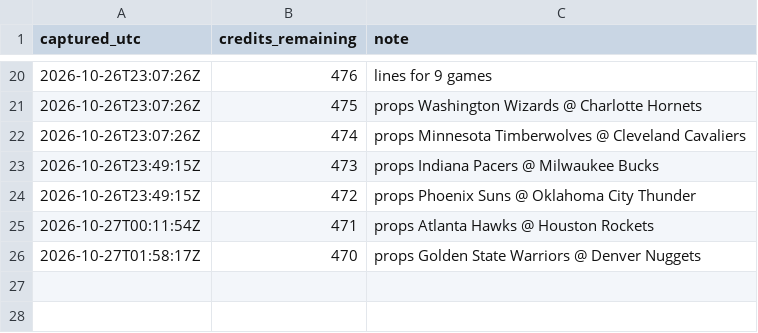
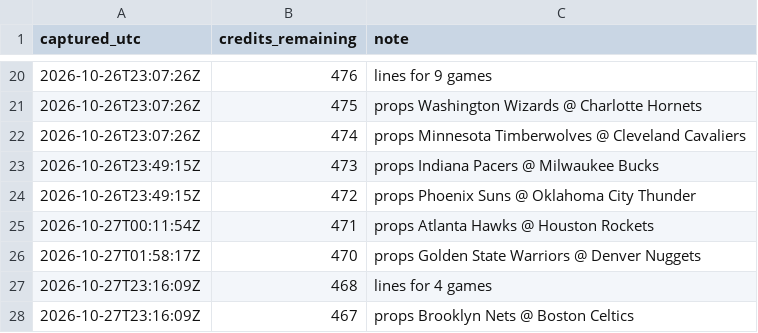
Before and after one commit to kanyewestlover55/beat_ye_bookie, a CSV file: data/credits_log.csv, drawn as a sheet; only a part is shown, gaps mark what is left out; the diff names each change by its address in the sheet, - before the commit and + after, or states it on an @@ line.

```diff
--- a/data/credits_log.csv
+++ b/data/credits_log.csv
+row 27: 2026-10-27T23:16:09Z | 468 | lines for 4 games
+row 28: 2026-10-27T23:16:09Z | 467 | props Brooklyn Nets @ Boston Celtics
```
Also changed, not shown: 4 other files.
